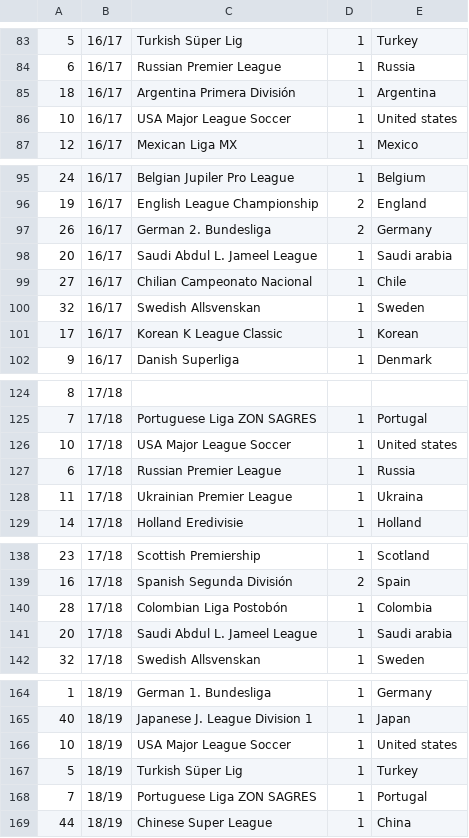
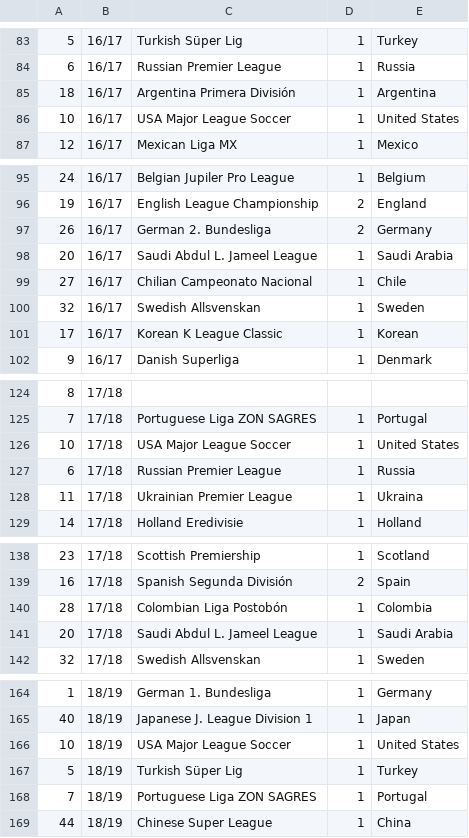
Before and after one commit to UndertakerW/FIFADB, a CSV file: Data/Data_processed/league.csv, drawn as a sheet; only a part is shown, gaps mark what is left out; the diff covers the shown part only.

```diff
--- a/Data/Data_processed/league.csv
+++ b/Data/Data_processed/league.csv
@@ -85,3 +85,3 @@
 18,16/17,Argentina Primera División,1,Argentina
-10,16/17,USA Major League Soccer,1,United states
+10,16/17,USA Major League Soccer,1,United States
 12,16/17,Mexican Liga MX,1,Mexico
@@ -97,3 +97,3 @@
 26,16/17,German 2. Bundesliga,2,Germany
-20,16/17,Saudi Abdul L. Jameel League,1,Saudi arabia
+20,16/17,Saudi Abdul L. Jameel League,1,Saudi Arabia
 27,16/17,Chilian Campeonato Nacional,1,Chile
@@ -125,3 +125,3 @@
 7,17/18,Portuguese Liga ZON SAGRES,1,Portugal
-10,17/18,USA Major League Soccer,1,United states
+10,17/18,USA Major League Soccer,1,United States
 6,17/18,Russian Premier League,1,Russia
@@ -140,3 +140,3 @@
 28,17/18,Colombian Liga Postobón,1,Colombia
-20,17/18,Saudi Abdul L. Jameel League,1,Saudi arabia
+20,17/18,Saudi Abdul L. Jameel League,1,Saudi Arabia
 32,17/18,Swedish Allsvenskan,1,Sweden
@@ -165,3 +165,3 @@
 40,18/19,Japanese J. League Division 1,1,Japan
-10,18/19,USA Major League Soccer,1,United states
+10,18/19,USA Major League Soccer,1,United States
 5,18/19,Turkish Süper Lig,1,Turkey
```
Also changed, not shown: 9 edited cells elsewhere in this file, Data/Data_encoded/leagues_countries.csv, Data/Data_processed/country.csv, 1 other file.
